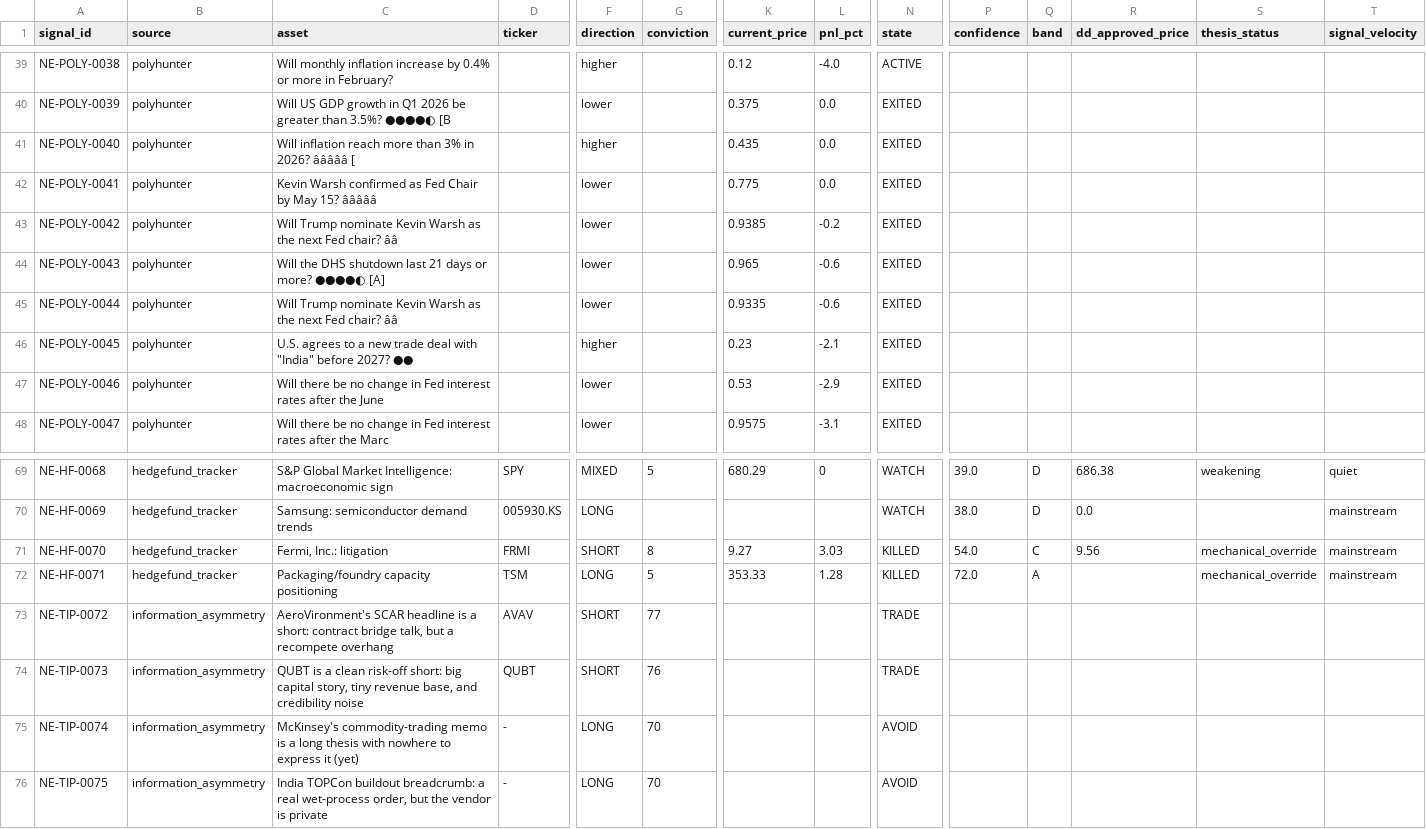
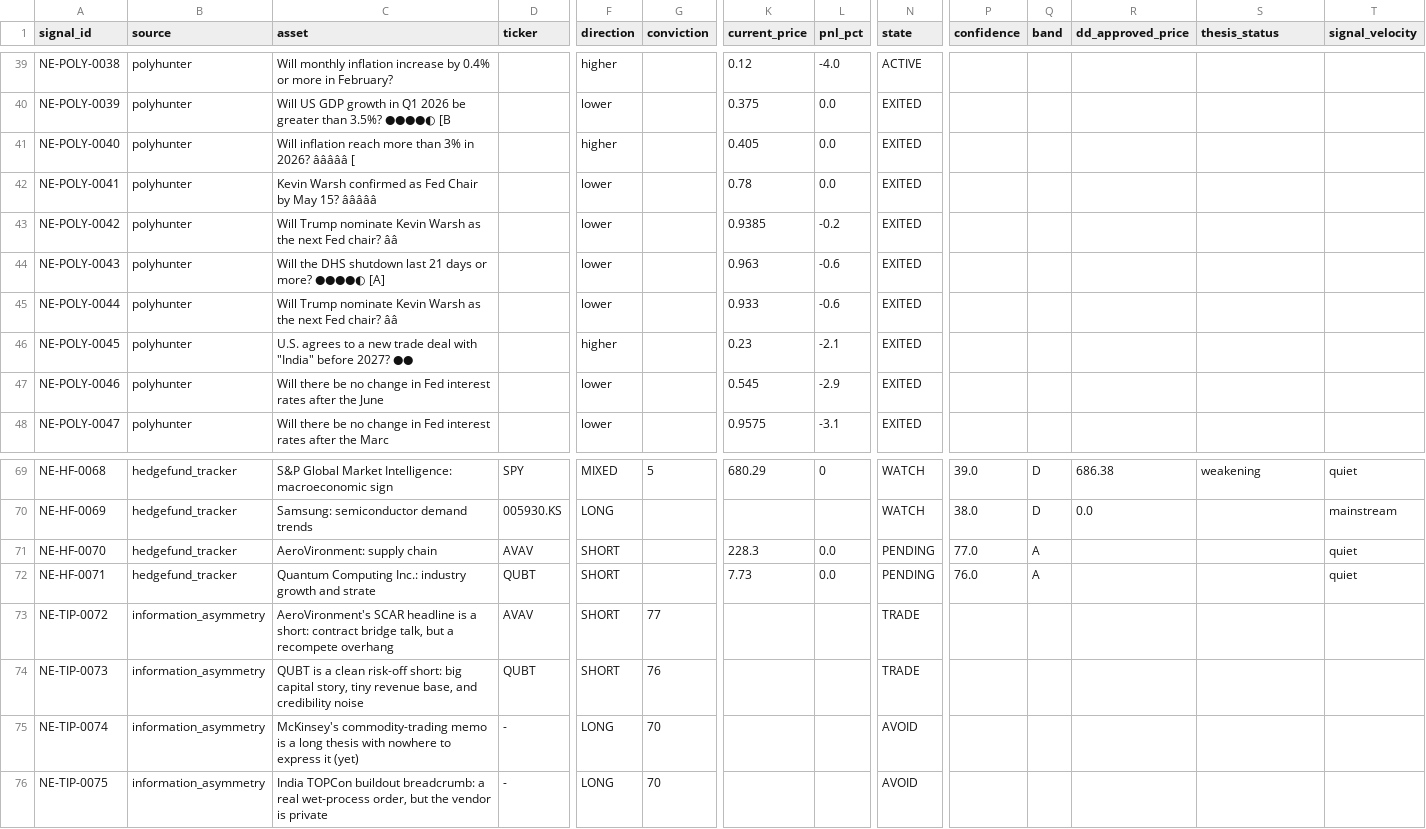
Before and after one commit to IvanMassow/edge-intel, a CSV file: signals.csv, drawn as a sheet; only a part is shown, gaps mark what is left out; the diff names each change by its address in the sheet, - before the commit and + after, or states it on an @@ line.

```diff
--- a/signals.csv
+++ b/signals.csv
-K41 (current_price): 0.435
+K41 (current_price): 0.405
-K42 (current_price): 0.775
+K42 (current_price): 0.78
-K44 (current_price): 0.965
+K44 (current_price): 0.963
-K45 (current_price): 0.9335
+K45 (current_price): 0.933
-K47 (current_price): 0.53
+K47 (current_price): 0.545
-C71 (asset): Fermi, Inc.: litigation
+C71 (asset): AeroVironment: supply chain
-D71 (ticker): FRMI
+D71 (ticker): AVAV
-G71 (conviction): 8
+G71 (conviction): (empty)
-K71 (current_price): 9.27
+K71 (current_price): 228.3
-L71 (pnl_pct): 3.03
+L71 (pnl_pct): 0.0
-N71:N72 (state): KILLED
+N71:N72 (state): PENDING
-P71 (confidence): 54.0
+P71 (confidence): 77.0
-Q71 (band): C
+Q71 (band): A
-R71 (dd_approved_price): 9.56
+R71 (dd_approved_price): (empty)
-S71:S72 (thesis_status): mechanical_override
+S71:S72 (thesis_status): (empty)
-T71:T72 (signal_velocity): mainstream
+T71:T72 (signal_velocity): quiet
-C72 (asset): Packaging/foundry capacity positioning
+C72 (asset): Quantum Computing Inc.: industry growth and strate
-D72 (ticker): TSM
+D72 (ticker): QUBT
-F72 (direction): LONG
+F72 (direction): SHORT
-G72 (conviction): 5
+G72 (conviction): (empty)
-K72 (current_price): 353.33
+K72 (current_price): 7.73
-L72 (pnl_pct): 1.28
+L72 (pnl_pct): 0.0
-P72 (confidence): 72.0
+P72 (confidence): 76.0
```
Also changed, not shown: 9 other files.
